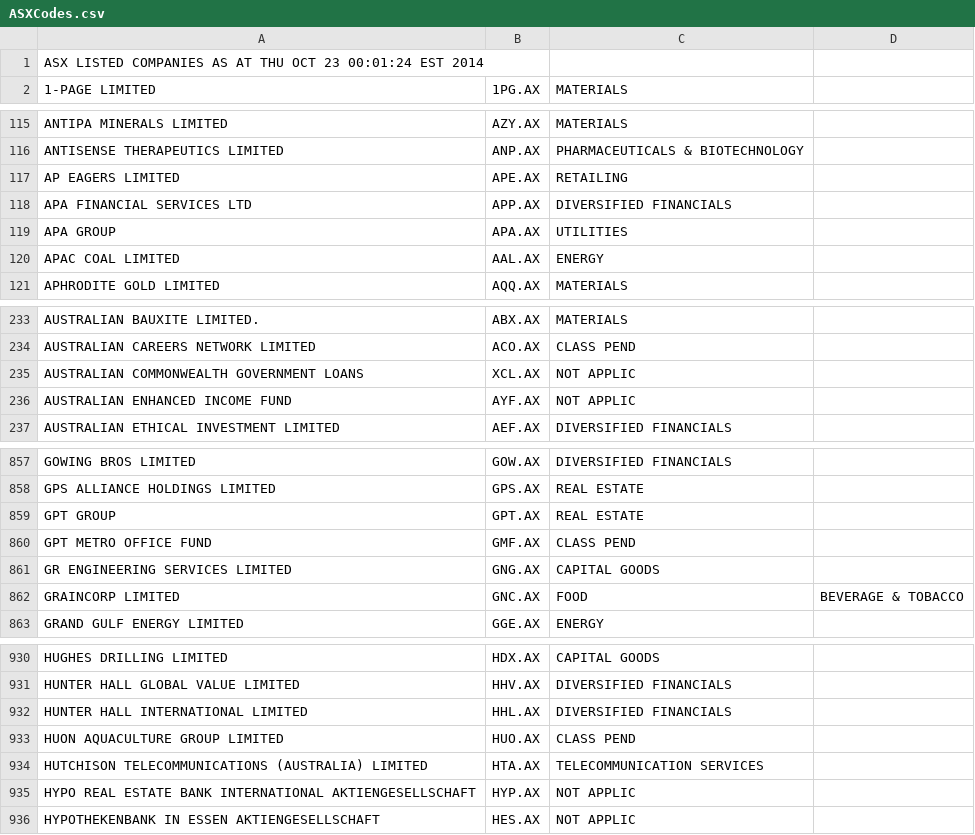
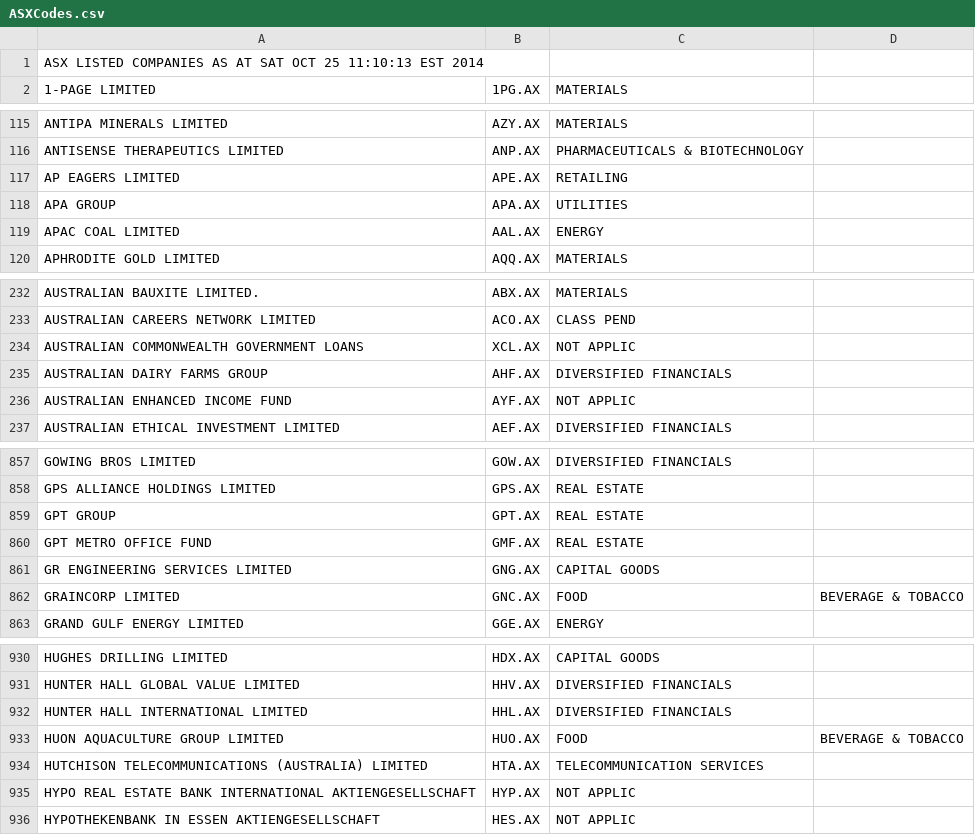
Before and after one commit to abal147/stockulator, a CSV file: ASXCodes.csv, drawn as a sheet; only a part is shown, gaps mark what is left out; the diff covers the shown part only.

```diff
--- a/ASXCodes.csv
+++ b/ASXCodes.csv
@@ -1,2 +1,2 @@
-ASX LISTED COMPANIES AS AT THU OCT 23 00:01:24 EST 2014
+ASX LISTED COMPANIES AS AT SAT OCT 25 11:10:13 EST 2014
 1-PAGE LIMITED,1PG.AX,MATERIALS
@@ -117,3 +117,2 @@ ANTISENSE THERAPEUTICS LIMITED,ANP.AX,PHARMACEUTICALS & BIOTECHNOLOGY
 AP EAGERS LIMITED,APE.AX,RETAILING
-APA FINANCIAL SERVICES LTD,APP.AX,DIVERSIFIED FINANCIALS
 APA GROUP,APA.AX,UTILITIES
@@ -235,2 +234,3 @@ AUSTRALIAN CAREERS NETWORK LIMITED,ACO.AX,CLASS PEND
 AUSTRALIAN COMMONWEALTH GOVERNMENT LOANS,XCL.AX,NOT APPLIC
+AUSTRALIAN DAIRY FARMS GROUP,AHF.AX,DIVERSIFIED FINANCIALS
 AUSTRALIAN ENHANCED INCOME FUND,AYF.AX,NOT APPLIC
@@ -859,3 +859,3 @@ GPS ALLIANCE HOLDINGS LIMITED,GPS.AX,REAL ESTATE
 GPT GROUP,GPT.AX,REAL ESTATE
-GPT METRO OFFICE FUND,GMF.AX,CLASS PEND
+GPT METRO OFFICE FUND,GMF.AX,REAL ESTATE
 GR ENGINEERING SERVICES LIMITED,GNG.AX,CAPITAL GOODS
@@ -932,3 +932,3 @@ HUNTER HALL GLOBAL VALUE LIMITED,HHV.AX,DIVERSIFIED FINANCIALS
 HUNTER HALL INTERNATIONAL LIMITED,HHL.AX,DIVERSIFIED FINANCIALS
-HUON AQUACULTURE GROUP LIMITED,HUO.AX,CLASS PEND
+HUON AQUACULTURE GROUP LIMITED,HUO.AX,FOOD, BEVERAGE & TOBACCO
 HUTCHISON TELECOMMUNICATIONS (AUSTRALIA) LIMITED,HTA.AX,TELECOMMUNICATION SERVICES
```
Also changed, not shown: 1 edited cell elsewhere in this file, 4 other files.
